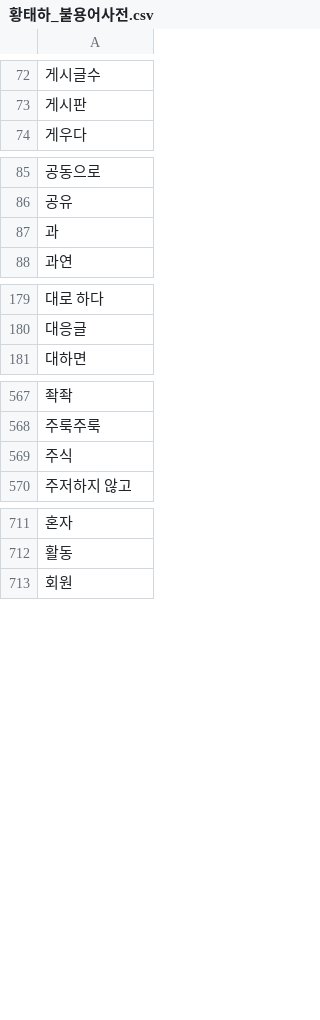
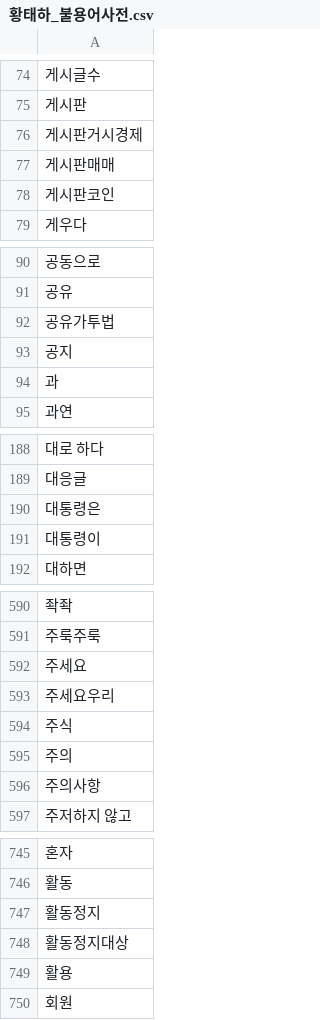
Before and after one commit to taehatae/Crawling_practice, a CSV file: 중간고사팀프로젝트/황태하_불용어사전.csv, drawn as a sheet; only a part is shown, gaps mark what is left out; the diff covers the shown part only; the diff names each change by its address in the sheet, - before the commit and + after, or states it on an @@ line.

```diff
--- a/중간고사팀프로젝트/황태하_불용어사전.csv
+++ b/중간고사팀프로젝트/황태하_불용어사전.csv
+row 76: 게시판거시경제
+row 77: 게시판매매
+row 78: 게시판코인
+row 92: 공유가투법
+row 93: 공지
+row 190: 대통령은
+row 191: 대통령이
+row 592: 주세요
+row 593: 주세요우리
+row 595: 주의
+row 596: 주의사항
+row 747: 활동정지
+row 748: 활동정지대상
+row 749: 활용
```
Also changed, not shown: 23 added rows elsewhere in this file, 2 other files.
